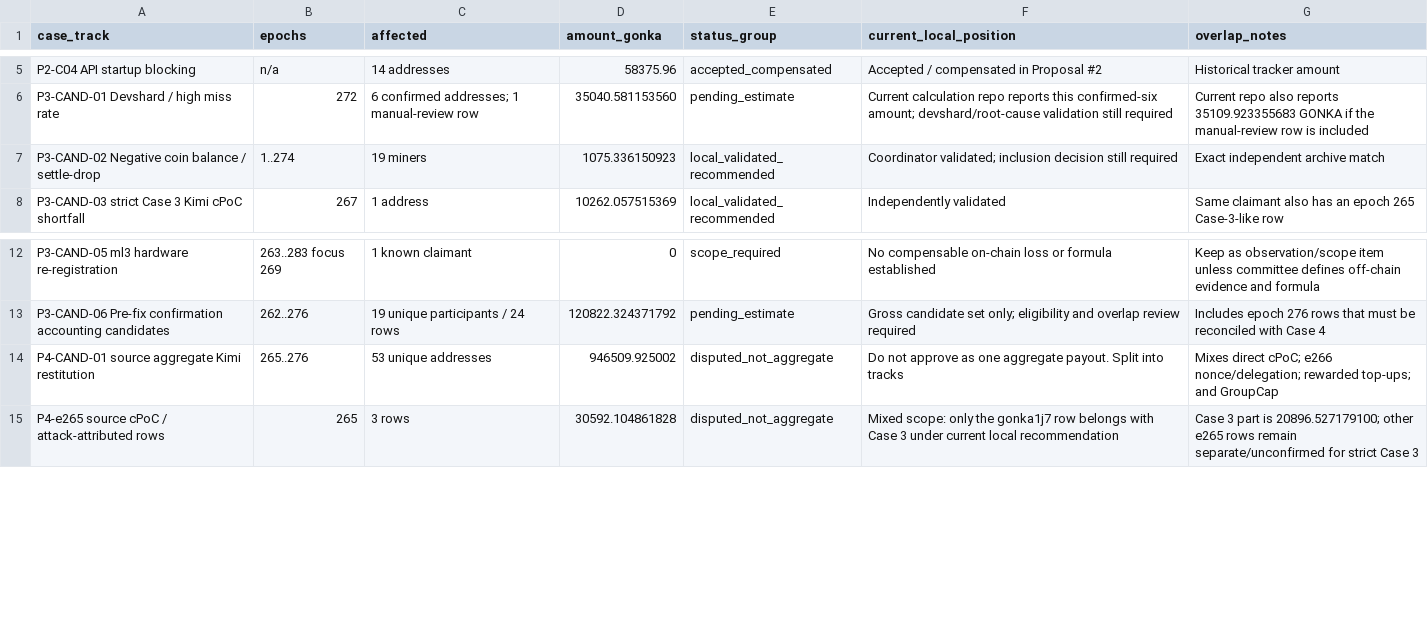
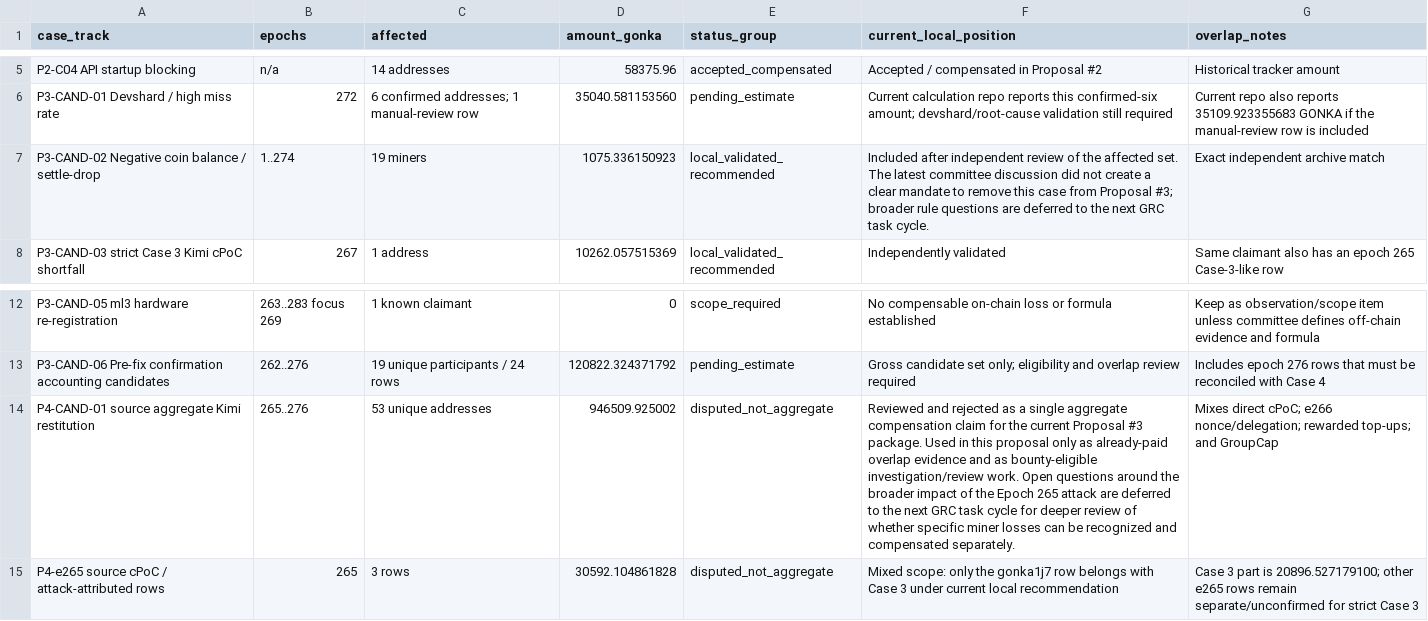
Before and after one commit to huxuxuya/GRC-3-result, a CSV file: data/compensation_results.csv, drawn as a sheet; only a part is shown, gaps mark what is left out.

Commit message:
Clarify GRC case review status

```diff
--- a/data/compensation_results.csv
+++ b/data/compensation_results.csv
@@ -6,3 +6,3 @@ P2-C04 API startup blocking,n/a,14 addresses,58375.96,accepted_compensated,Accep
 P3-CAND-01 Devshard / high miss rate,272,6 confirmed addresses; 1 manual-review row,35040.581153560,pending_estimate,Current calculation repo reports this confirmed-six amount; devshard/root-cause validation still required,Current repo also reports 35109.923355683 GONKA if the manual-review row is included
-P3-CAND-02 Negative coin balance / settle-drop,1..274,19 miners,1075.336150923,local_validated_recommended,Coordinator validated; inclusion decision still required,Exact independent archive match
+P3-CAND-02 Negative coin balance / settle-drop,1..274,19 miners,1075.336150923,local_validated_recommended,Included after independent review of the affected set. The latest committee discussion did not create a clear mandate to remove this case from Proposal #3; broader rule questions are deferred to the next GRC task cycle.,Exact independent archive match
 P3-CAND-03 strict Case 3 Kimi cPoC shortfall,267,1 address,10262.057515369,local_validated_recommended,Independently validated,Same claimant also has an epoch 265 Case-3-like row
@@ -13,3 +13,3 @@ P3-CAND-05 ml3 hardware re-registration,263..283 focus 269,1 known claimant,0,sc
 P3-CAND-06 Pre-fix confirmation accounting candidates,262..276,19 unique participants / 24 rows,120822.324371792,pending_estimate,Gross candidate set only; eligibility and overlap review required,Includes epoch 276 rows that must be reconciled with Case 4
-P4-CAND-01 source aggregate Kimi restitution,265..276,53 unique addresses,946509.925002,disputed_not_aggregate,Do not approve as one aggregate payout. Split into tracks,Mixes direct cPoC; e266 nonce/delegation; rewarded top-ups; and GroupCap
+P4-CAND-01 source aggregate Kimi restitution,265..276,53 unique addresses,946509.925002,disputed_not_aggregate,Reviewed and rejected as a single aggregate compensation claim for the current Proposal #3 package. Used in this proposal only as already-paid overlap evidence and as bounty-eligible investigation/review work. Open questions around the broader impact of the Epoch 265 attack are deferred to the next GRC task cycle for deeper review of whether specific miner losses can be recognized and compensated separately.,Mixes direct cPoC; e266 nonce/delegation; rewarded top-ups; and GroupCap
 P4-e265 source cPoC / attack-attributed rows,265,3 rows,30592.104861828,disputed_not_aggregate,Mixed scope: only the gonka1j7 row belongs with Case 3 under current local recommendation,Case 3 part is 20896.527179100; other e265 rows remain separate/unconfirmed for strict Case 3
```
Also changed, not shown: 1 other file.
